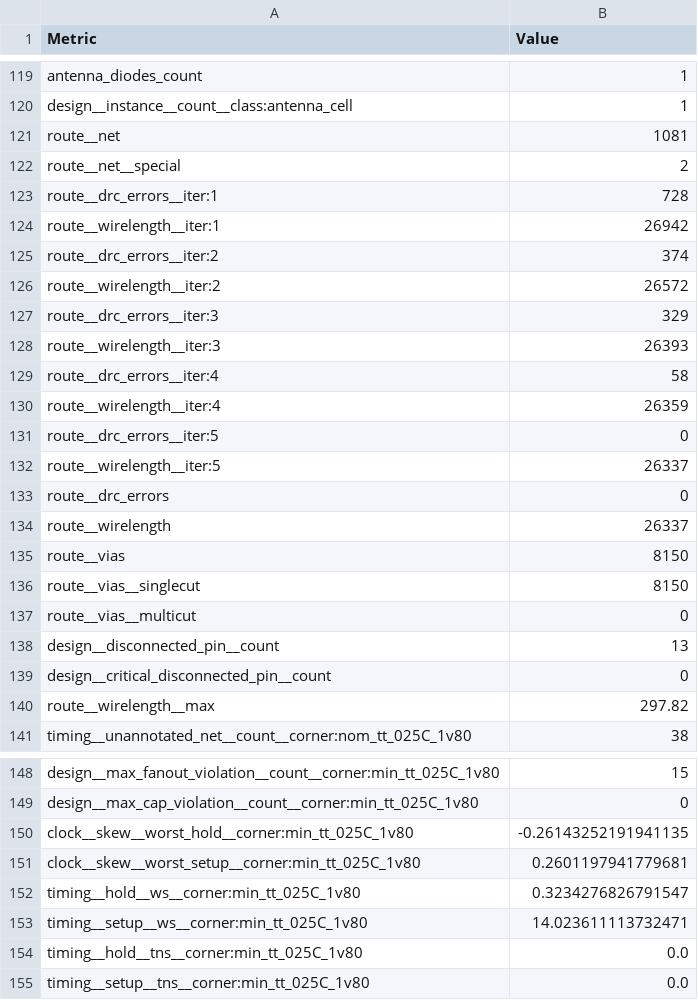
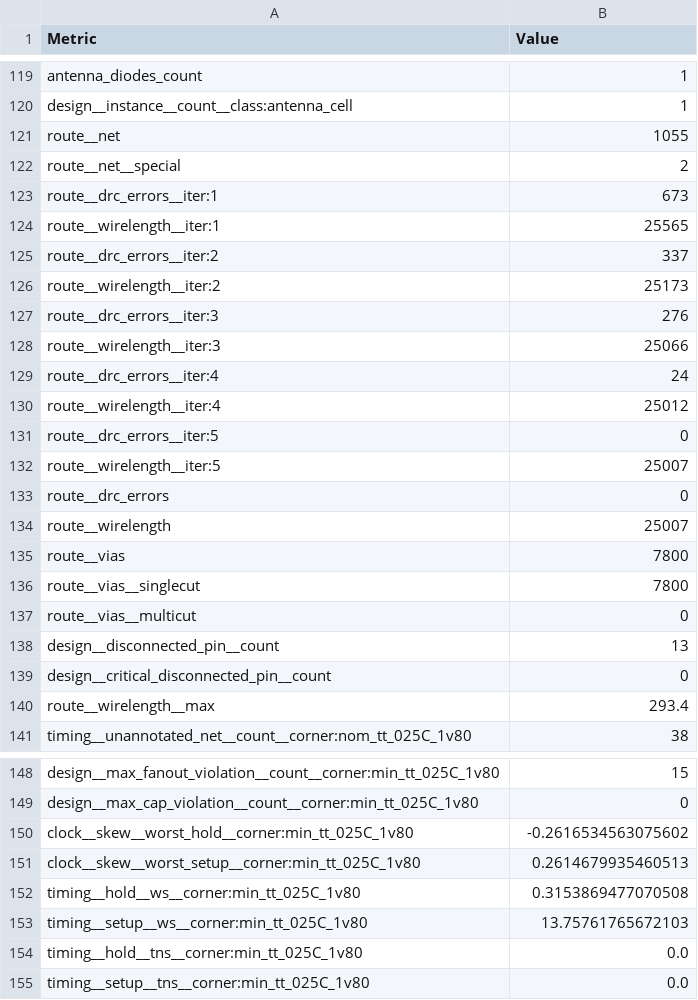
Before and after one commit to krisjdev/tinytapeout-sky-25a, a CSV file: projects/tt_um_7FM_ShadyPong/stats/metrics.csv, drawn as a sheet; only a part is shown, gaps mark what is left out; the diff covers the shown part only.

Commit message:
feat: update project tt_um_7FM_ShadyPong from 7FM/ShadyPongTinytapeout
Commit: f0048cc011173f8a5f928115e9dc2a012b77540d
Workflow: https://github.com/7FM/ShadyPongTinytapeout/actions/runs/17710615411

```diff
--- a/projects/tt_um_7FM_ShadyPong/stats/metrics.csv
+++ b/projects/tt_um_7FM_ShadyPong/stats/metrics.csv
@@ -120,18 +120,18 @@ antenna_diodes_count,1
 design__instance__count__class:antenna_cell,1
-route__net,1081
+route__net,1055
 route__net__special,2
-route__drc_errors__iter:1,728
-route__wirelength__iter:1,26942
-route__drc_errors__iter:2,374
-route__wirelength__iter:2,26572
-route__drc_errors__iter:3,329
-route__wirelength__iter:3,26393
-route__drc_errors__iter:4,58
-route__wirelength__iter:4,26359
+route__drc_errors__iter:1,673
+route__wirelength__iter:1,25565
+route__drc_errors__iter:2,337
+route__wirelength__iter:2,25173
+route__drc_errors__iter:3,276
+route__wirelength__iter:3,25066
+route__drc_errors__iter:4,24
+route__wirelength__iter:4,25012
 route__drc_errors__iter:5,0
-route__wirelength__iter:5,26337
+route__wirelength__iter:5,25007
 route__drc_errors,0
-route__wirelength,26337
-route__vias,8150
-route__vias__singlecut,8150
+route__wirelength,25007
+route__vias,7800
+route__vias__singlecut,7800
 route__vias__multicut,0
@@ -139,3 +139,3 @@ design__disconnected_pin__count,13
 design__critical_disconnected_pin__count,0
-route__wirelength__max,297.82
+route__wirelength__max,293.4
 timing__unannotated_net__count__corner:nom_tt_025C_1v80,38
@@ -149,6 +149,6 @@ design__max_fanout_violation__count__corner:min_tt_025C_1v80,15
 design__max_cap_violation__count__corner:min_tt_025C_1v80,0
-clock__skew__worst_hold__corner:min_tt_025C_1v80,-0.26143252191941135
-clock__skew__worst_setup__corner:min_tt_025C_1v80,0.2601197941779681
-timing__hold__ws__corner:min_tt_025C_1v80,0.3234276826791547
-timing__setup__ws__corner:min_tt_025C_1v80,14.023611113732471
+clock__skew__worst_hold__corner:min_tt_025C_1v80,-0.2616534563075602
+clock__skew__worst_setup__corner:min_tt_025C_1v80,0.2614679935460513
+timing__hold__ws__corner:min_tt_025C_1v80,0.3153869477070508
+timing__setup__ws__corner:min_tt_025C_1v80,13.75761765672103
 timing__hold__tns__corner:min_tt_025C_1v80,0.0
```
Also changed, not shown: 91 edited cells elsewhere in this file, 7 other files.
